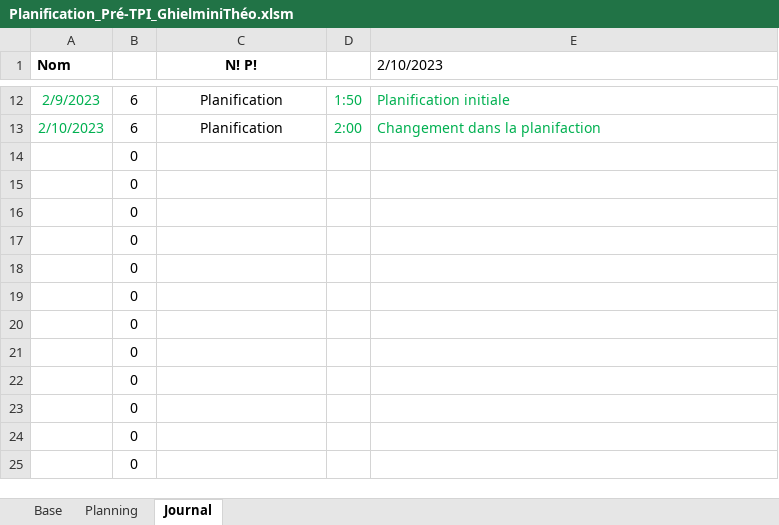
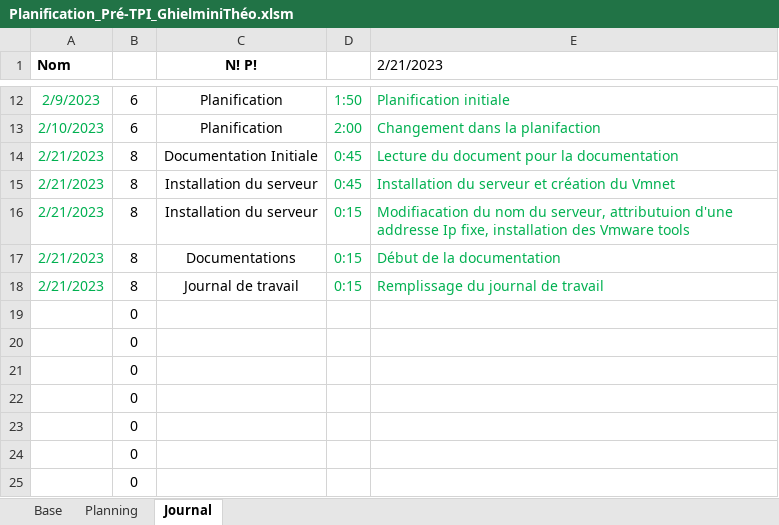
Before and after one commit to TheoGhielmini/Pre-TPI, an Excel workbook: Documentations/Planification_Pré-TPI_GhielminiThéo.xlsm, sheet Journal, drawn as a sheet; only a part is shown, gaps mark what is left out; values as stored, in another font and other column widths than the file's, no borders; charts and pictures not drawn; removed rows and columns are numbered as before the commit, all else as after; the diff names each change by its address in the sheet, - before the commit and + after, or states it on an @@ line.

Commit message:
Journal de travail + debut de la documentation

```diff
--- a/Documentations/Planification_Pré-TPI_GhielminiThéo.xlsm (sheet Journal)
+++ b/Documentations/Planification_Pré-TPI_GhielminiThéo.xlsm (sheet Journal)
-E1: 2/10/2023
+E1: 2/21/2023
-row 14:  | 0
-row 15:  | 0
-row 16:  | 0
-row 17:  | 0
-row 18:  | 0
+row 14: 2/21/2023 | 8 | Documentation Initiale | 0:45 | Lecture du document pour la documentation
+row 15: 2/21/2023 | 8 | Installation du serveur | 0:45 | Installation du serveur et création du Vmnet
+row 16: 2/21/2023 | 8 | Installation du serveur | 0:15 | Modifiacation du nom du serveur, attributuion d'une addresse Ip fixe, installation des Vmware tools
+row 17: 2/21/2023 | 8 | Documentations | 0:15 | Début de la documentation
+row 18: 2/21/2023 | 8 | Journal de travail | 0:15 | Remplissage du journal de travail
```
Also changed, not shown: sheet Planning, 1 other file.
